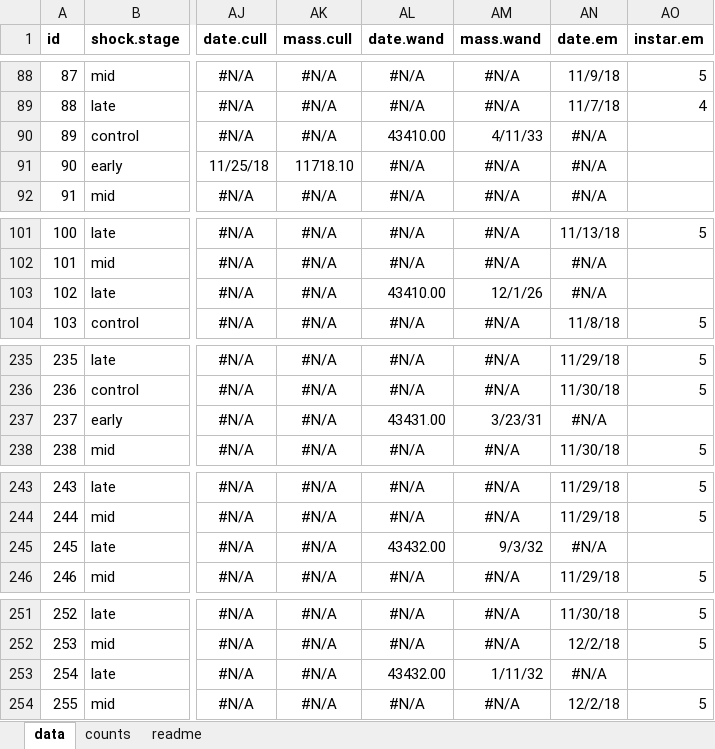
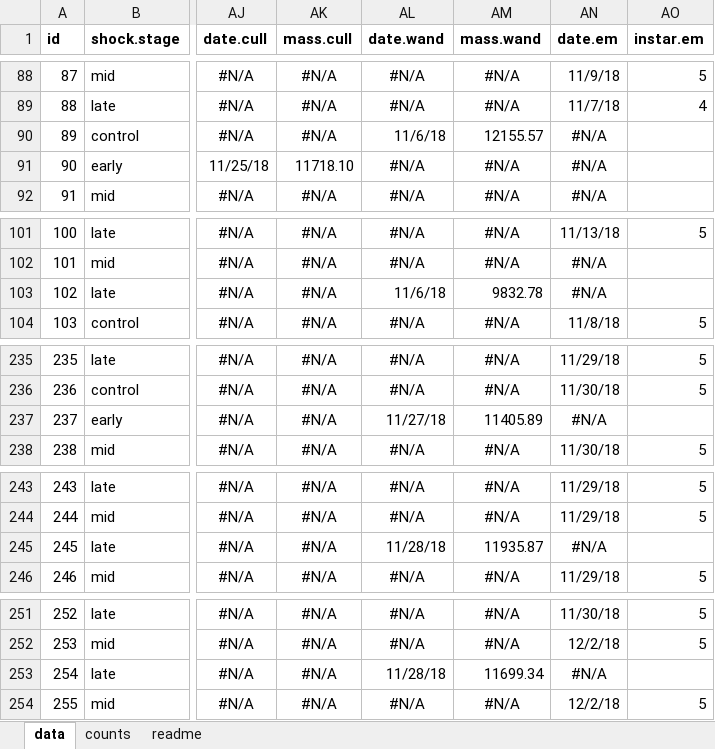
Before and after one commit to melmoore/Ms-Cc_repeated_heatshock, an Excel workbook: data files/Ms-Cc_RHS_comp_1-23-20.xlsx, sheet data, drawn as a sheet; only a part is shown, gaps mark what is left out; values as stored, in another font and other column widths than the file's, no borders; charts and pictures not drawn; the diff covers the shown part only; the diff names each change by its address in the sheet, - before the commit and + after, or states it on an @@ line.

Commit message:
Fixed more typos in the raw data, hopefully fully fixed now

```diff
--- a/data files/Ms-Cc_RHS_comp_1-23-20.xlsx (sheet data)
+++ b/data files/Ms-Cc_RHS_comp_1-23-20.xlsx (sheet data)
-AL90 (date.wand): 43410.00
+AL90 (date.wand): 11/6/18
-AM90 (mass.wand): 4/11/33
+AM90 (mass.wand): 12155.57
-AL103 (date.wand): 43410.00
+AL103 (date.wand): 11/6/18
-AM103 (mass.wand): 12/1/26
+AM103 (mass.wand): 9832.78
-AL237 (date.wand): 43431.00
+AL237 (date.wand): 11/27/18
-AM237 (mass.wand): 3/23/31
+AM237 (mass.wand): 11405.89
-AL245 (date.wand): 43432.00
+AL245 (date.wand): 11/28/18
-AM245 (mass.wand): 9/3/32
+AM245 (mass.wand): 11935.87
-AL253 (date.wand): 43432.00
+AL253 (date.wand): 11/28/18
-AM253 (mass.wand): 1/11/32
+AM253 (mass.wand): 11699.34
```
Also changed, not shown: 15 edited cells elsewhere in this sheet, sheet counts, 4 other files.
